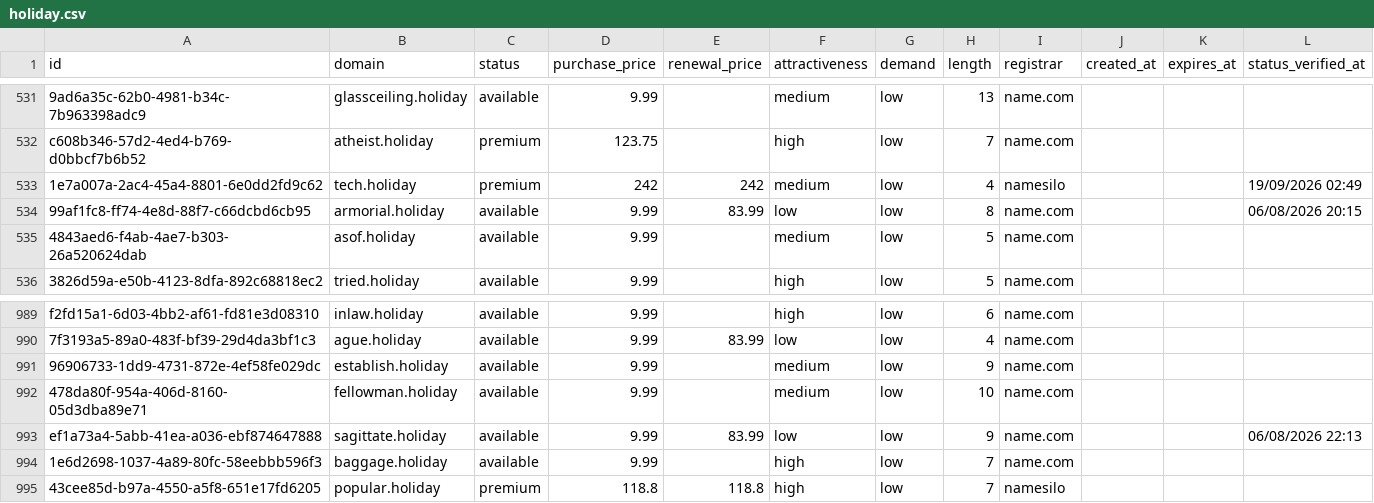
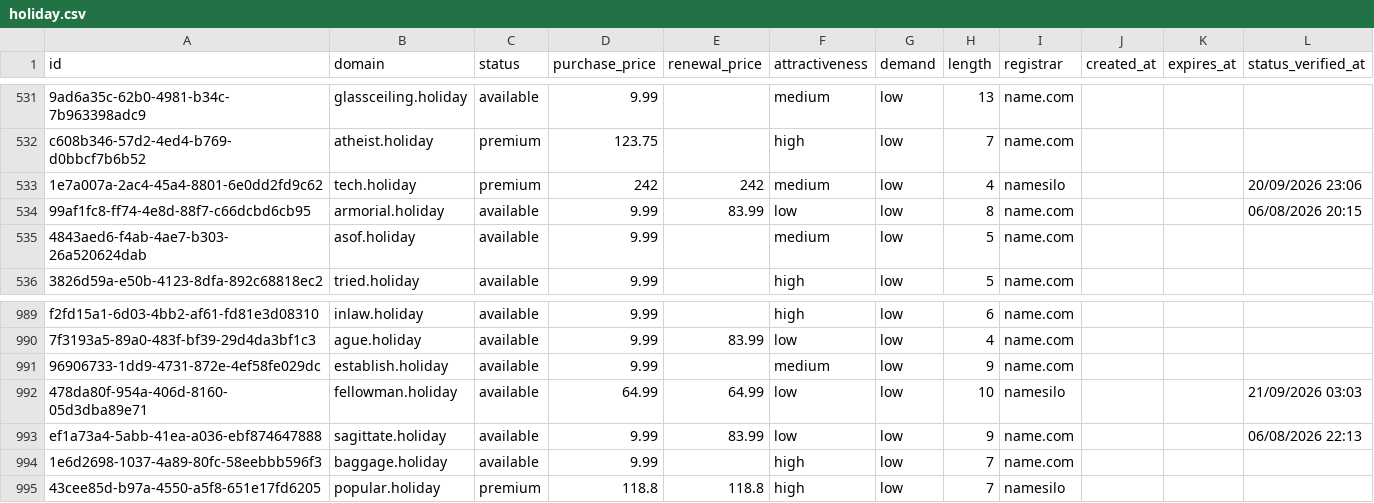
Before and after one commit to UniqueDomains/holiday-oneword-domains, a CSV file: holiday.csv, drawn as a sheet; only a part is shown, gaps mark what is left out; the diff names each change by its address in the sheet, - before the commit and + after, or states it on an @@ line.

Commit message:
Domains update

```diff
--- a/holiday.csv
+++ b/holiday.csv
-L533 (status_verified_at): 19/09/2026 02:49
+L533 (status_verified_at): 20/09/2026 23:06
-D992 (purchase_price): 9.99
+D992 (purchase_price): 64.99
-E992 (renewal_price): (empty)
+E992 (renewal_price): 64.99
-F992 (attractiveness): medium
+F992 (attractiveness): low
-I992 (registrar): name.com
+I992 (registrar): namesilo
-L992 (status_verified_at): (empty)
+L992 (status_verified_at): 21/09/2026 03:03
```
Also changed, not shown: 4 other files.
